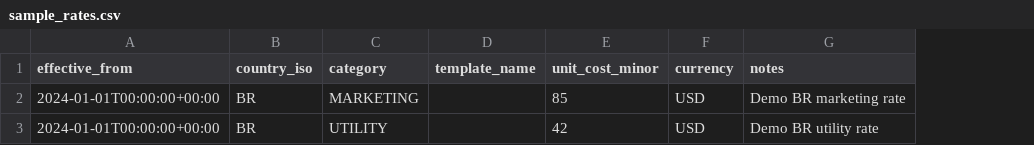
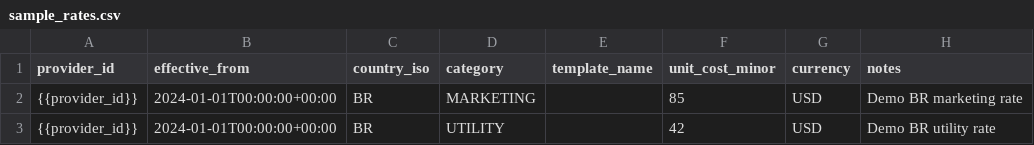
Before and after one commit to jaisonsantos/wa-cost-router, a CSV file: docs/postman/sample_rates.csv, drawn as a sheet; the diff names each change by its address in the sheet, - before the commit and + after, or states it on an @@ line.

Commit message:
fix: validate routing provider ids and refresh docs

```diff
--- a/docs/postman/sample_rates.csv
+++ b/docs/postman/sample_rates.csv
+column A (provider_id), rows 2-3: {{provider_id}} | {{provider_id}}
```
Also changed, not shown: 14 other files.
